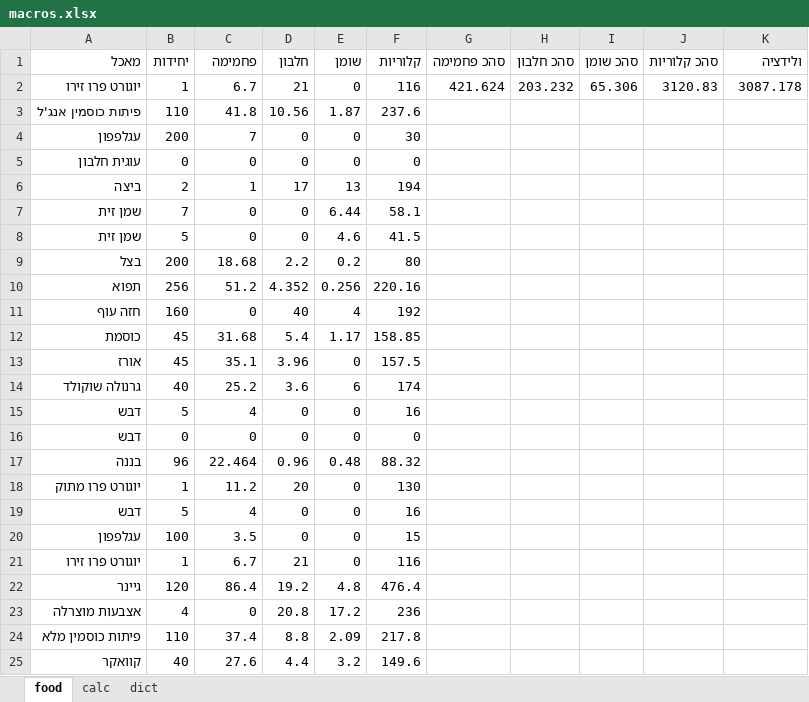
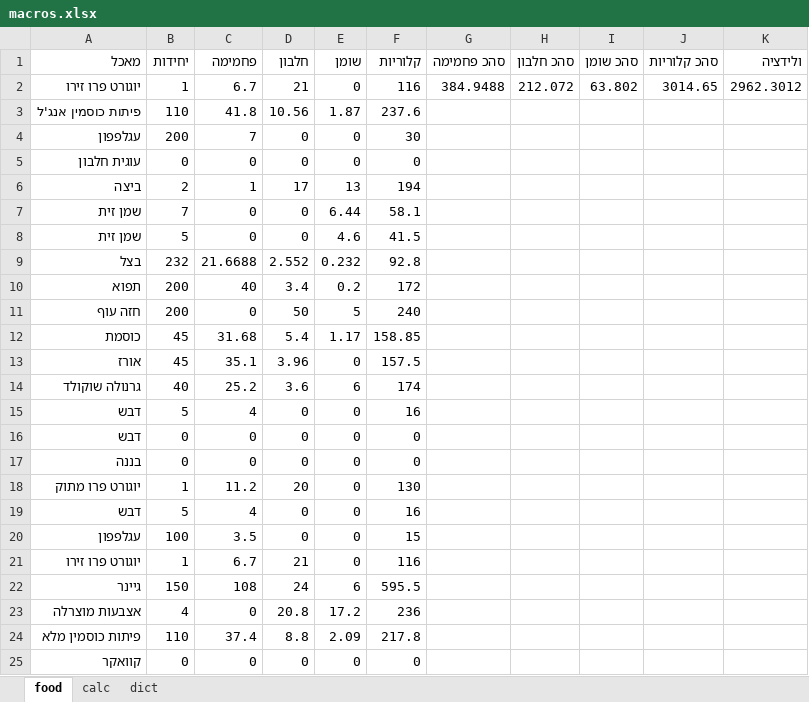
Before and after one commit to dani-yakir/macros, an Excel workbook: macros.xlsx, sheet food, drawn as a sheet; values as stored, in another font and other column widths than the file's, no borders; charts and pictures not drawn; removed rows and columns are numbered as before the commit, all else as after; the diff names each change by its address in the sheet, - before the commit and + after, or states it on an @@ line.

```diff
--- a/macros.xlsx (sheet food)
+++ b/macros.xlsx (sheet food)
-G2 (סהכ פחמימה): 421.624
+G2 (סהכ פחמימה): 384.9488
-H2 (סהכ חלבון): 203.232
+H2 (סהכ חלבון): 212.072
-I2 (סהכ שומן): 65.306
+I2 (סהכ שומן): 63.802
-J2 (סהכ קלוריות): 3120.83
+J2 (סהכ קלוריות): 3014.65
-K2 (ולידציה): 3087.178
+K2 (ולידציה): 2962.3012
-row 9: בצל | 200 | 18.68 | 2.2 | 0.2 | 80
-row 10: תפוא | 256 | 51.2 | 4.352 | 0.256 | 220.16
+row 9: בצל | 232 | 21.6688 | 2.552 | 0.232 | 92.8
+row 10: תפוא | 200 | 40 | 3.4 | 0.2 | 172
-B11 (יחידות): 160
+B11 (יחידות): 200
-D11 (חלבון): 40
+D11 (חלבון): 50
-E11 (שומן): 4
+E11 (שומן): 5
-F11 (קלוריות): 192
+F11 (קלוריות): 240
-row 17: בננה | 96 | 22.464 | 0.96 | 0.48 | 88.32
+row 17: בננה | 0 | 0 | 0 | 0 | 0
-row 22: גיינר | 120 | 86.4 | 19.2 | 4.8 | 476.4
+row 22: גיינר | 150 | 108 | 24 | 6 | 595.5
-row 25: קוואקר | 40 | 27.6 | 4.4 | 3.2 | 149.6
+row 25: קוואקר | 0 | 0 | 0 | 0 | 0
```
Also changed, not shown: 1 other file.
